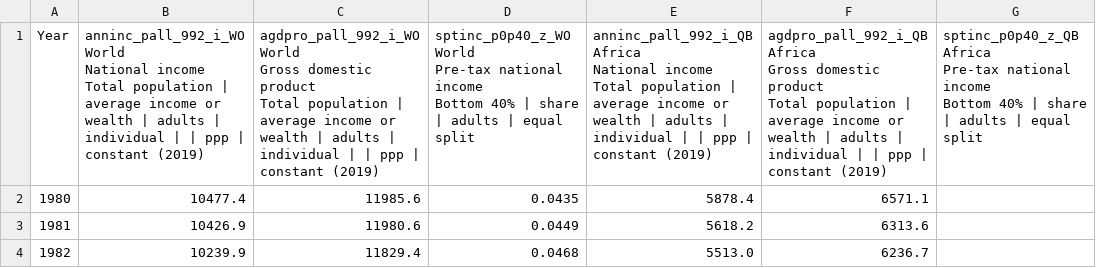
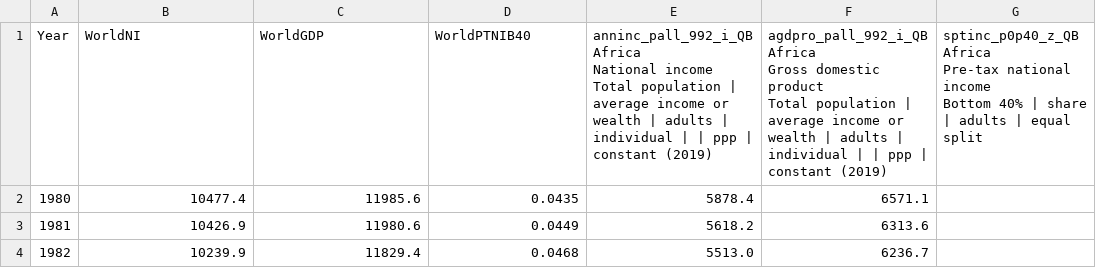
Before and after one commit to GuichardB/DataViz-World-Inequalities, a CSV file: data/World_Region_Data/world_region_data.csv, drawn as a sheet; only a part is shown; ↵ is a line break in a cell; the diff names each change by its address in the sheet, - before the commit and + after, or states it on an @@ line.

```diff
--- a/data/World_Region_Data/world_region_data.csv
+++ b/data/World_Region_Data/world_region_data.csv
-B1: anninc_pall_992_i_WO ↵ World ↵ National income ↵ Total population | average income or wealth | adults | individual | | ppp | constant (2019)
+B1: WorldNI
-C1: agdpro_pall_992_i_WO ↵ World ↵ Gross domestic product ↵ Total population | average income or wealth | adults | individual | | ppp | constant (2019)
+C1: WorldGDP
-D1: sptinc_p0p40_z_WO ↵ World ↵ Pre-tax national income ↵ Bottom 40% | share | adults | equal split
+D1: WorldPTNIB40
```
Also changed, not shown: 1 other file.
